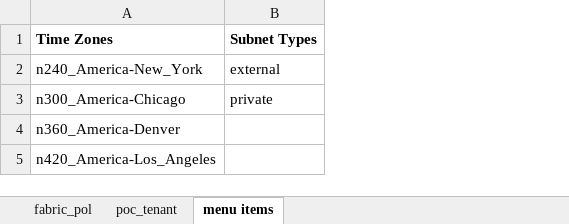
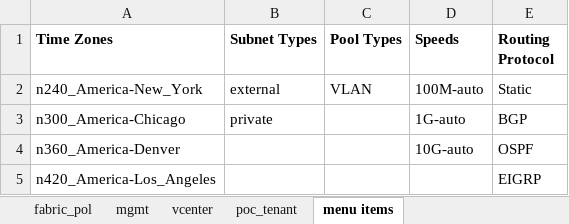
Before and after one commit to chapeter/acibootstrap, an Excel workbook: acibootstrap/files/vars/acibootstrap.xlsx, sheet menu items, drawn as a sheet; values as stored, in another font and other column widths than the file's, no borders; the diff names each change by its address in the sheet, - before the commit and + after, or states it on an @@ line.

```diff
--- a/acibootstrap/files/vars/acibootstrap.xlsx (sheet menu items)
+++ b/acibootstrap/files/vars/acibootstrap.xlsx (sheet menu items)
+sheet tab: mgmt
+sheet tab: vcenter
+column C (Pool Types), row 2: VLAN
+column D (Speeds), rows 2-4: 100M-auto | 1G-auto | 10G-auto
+column E (Routing Protocol), rows 2-5: Static | BGP | OSPF | EIGRP
```
Also changed, not shown: sheet fabric_pol, 33 other files.
